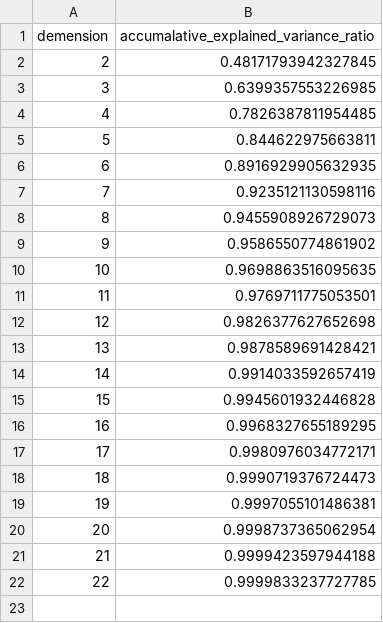
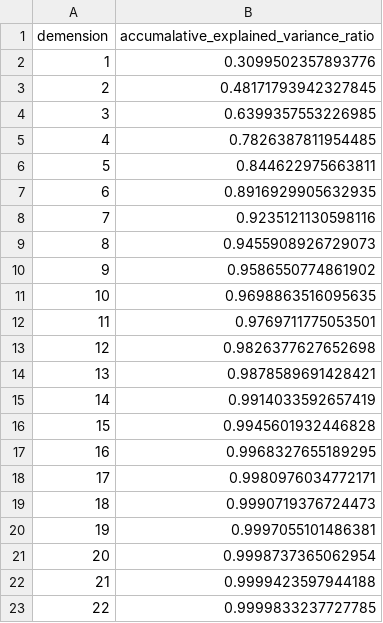
Before and after one commit to Peng-Gaoresearchgroup/CH3B-ONa-2-presodiation, a CSV file: outputs/pca_demension_explained_variance.csv, drawn as a sheet; the diff names each change by its address in the sheet, - before the commit and + after, or states it on an @@ line.

```diff
--- a/outputs/pca_demension_explained_variance.csv
+++ b/outputs/pca_demension_explained_variance.csv
+row 2: 1 | 0.3099502357893776
```
Also changed, not shown: outputs/kmeans_represent.csv, 6 other files.
